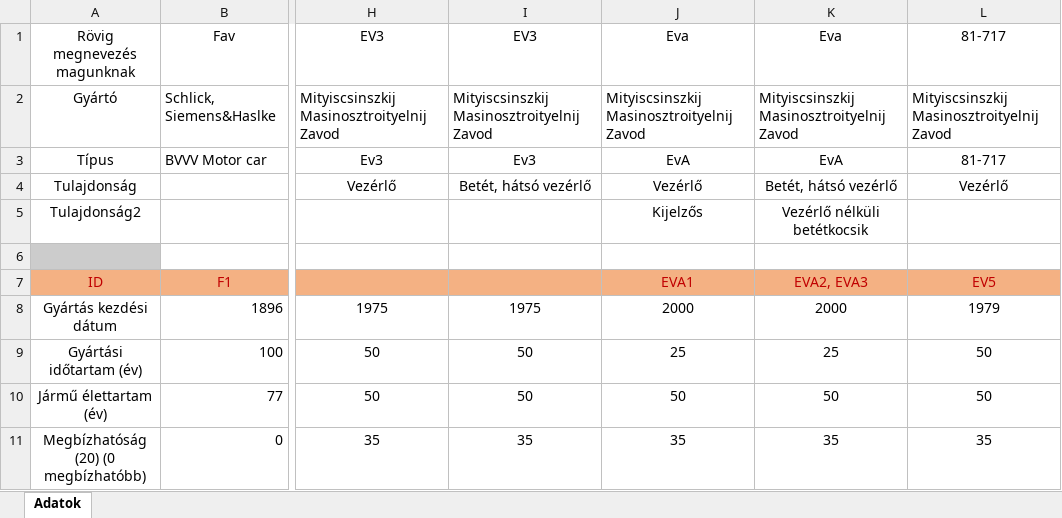
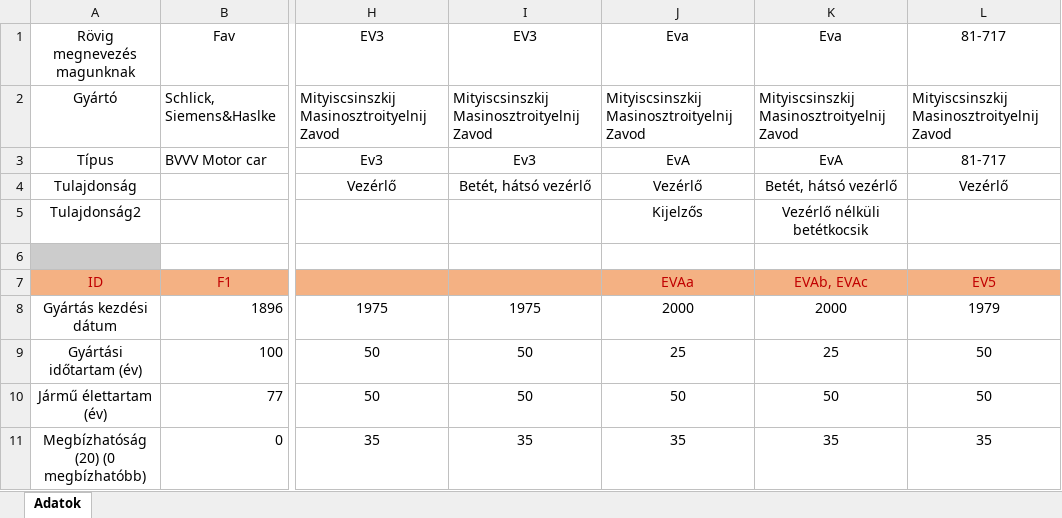
Before and after one commit to SosMakaroni/HVW-Urban-Trains-Set, an Excel workbook: HVWUTS_adatok.xlsx, sheet Adatok, drawn as a sheet; only a part is shown, gaps mark what is left out; values as stored, in another font and other column widths than the file's, no borders; the diff names each change by its address in the sheet, - before the commit and + after, or states it on an @@ line.

```diff
--- a/HVWUTS_adatok.xlsx (sheet Adatok)
+++ b/HVWUTS_adatok.xlsx (sheet Adatok)
-J7: EVA1
+J7: EVAa
-K7: EVA2, EVA3
+K7: EVAb, EVAc
```
Also changed, not shown: 50 other files.
